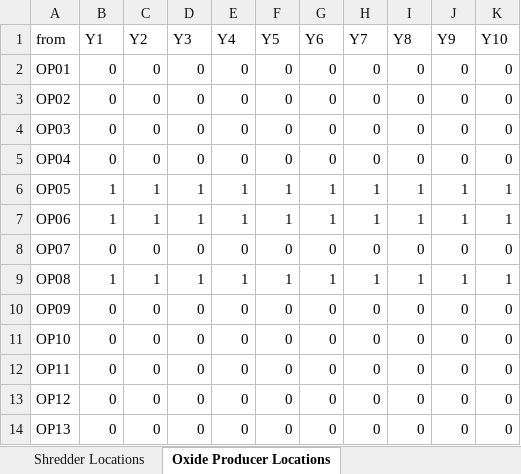
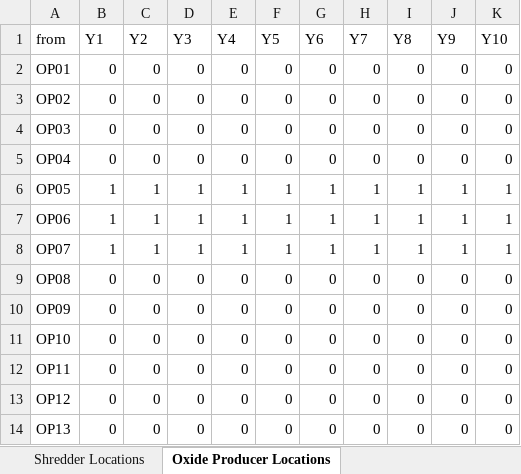
Before and after one commit to apurbasaha398/ewaste, an Excel workbook: artifacts/output_data.xlsx, sheet Oxide Producer Locations, drawn as a sheet; only a part is shown; values as stored, in another font and other column widths than the file's, no borders; removed rows and columns are numbered as before the commit, all else as after; the diff covers the shown part only; the diff names each change by its address in the sheet, - before the commit and + after, or states it on an @@ line.

```diff
--- a/artifacts/output_data.xlsx (sheet Oxide Producer Locations)
+++ b/artifacts/output_data.xlsx (sheet Oxide Producer Locations)
-row 8: OP07 | 0 | 0 | 0 | 0 | 0 | 0 | 0 | 0 | 0 | 0
-A8 (from): OP08
+A8 (from): OP07
+row 9: OP08 | 0 | 0 | 0 | 0 | 0 | 0 | 0 | 0 | 0 | 0
```
Also changed, not shown: 40 edited cells elsewhere in this sheet, sheet Waste supplier to shredder, sheet Waste-Shredder coordinates, sheet Shredder to oxide producer, sheet Shredder OC record, sheet Shredder TC record, sheet Shredder Locations, 18 more sheets, 1 other file.
